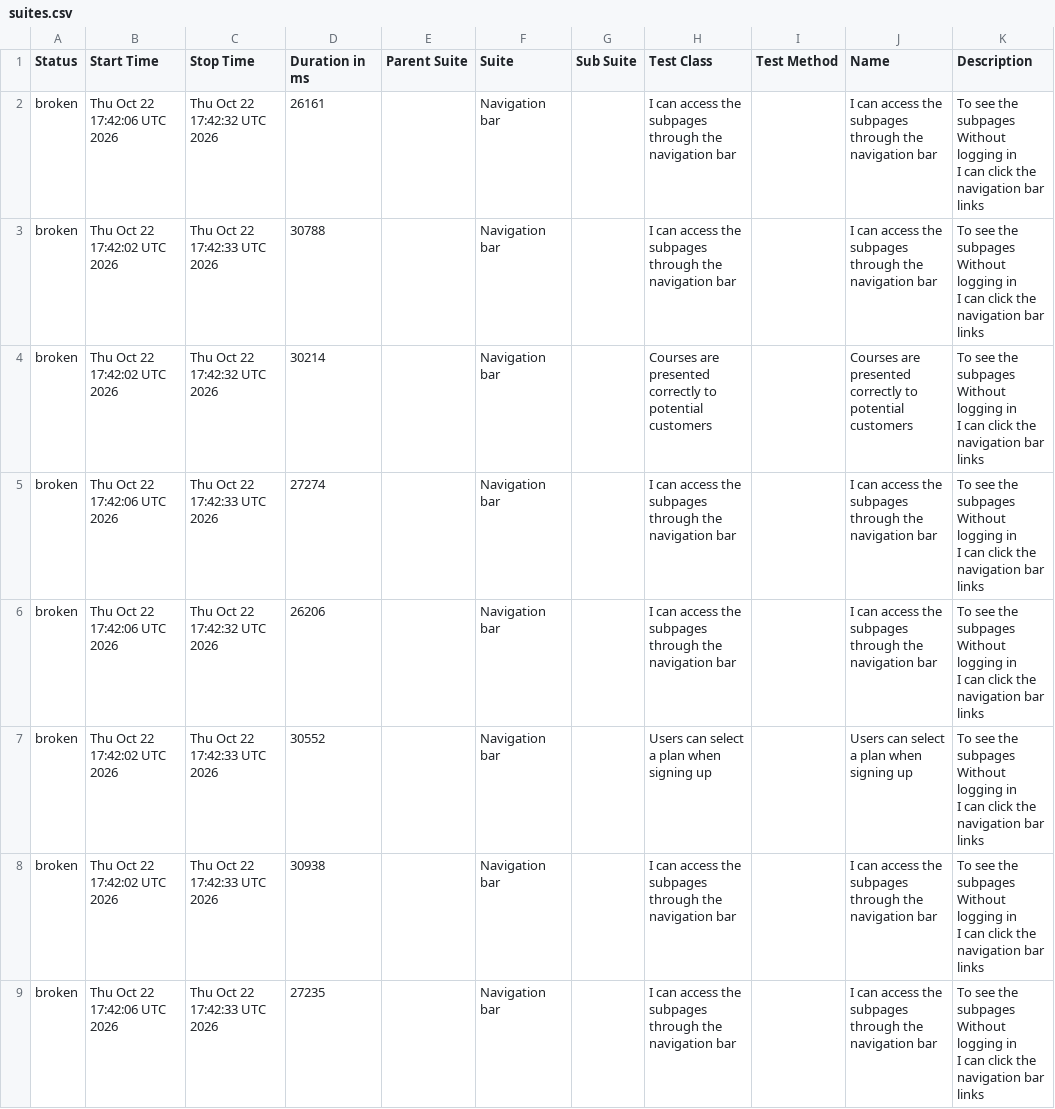
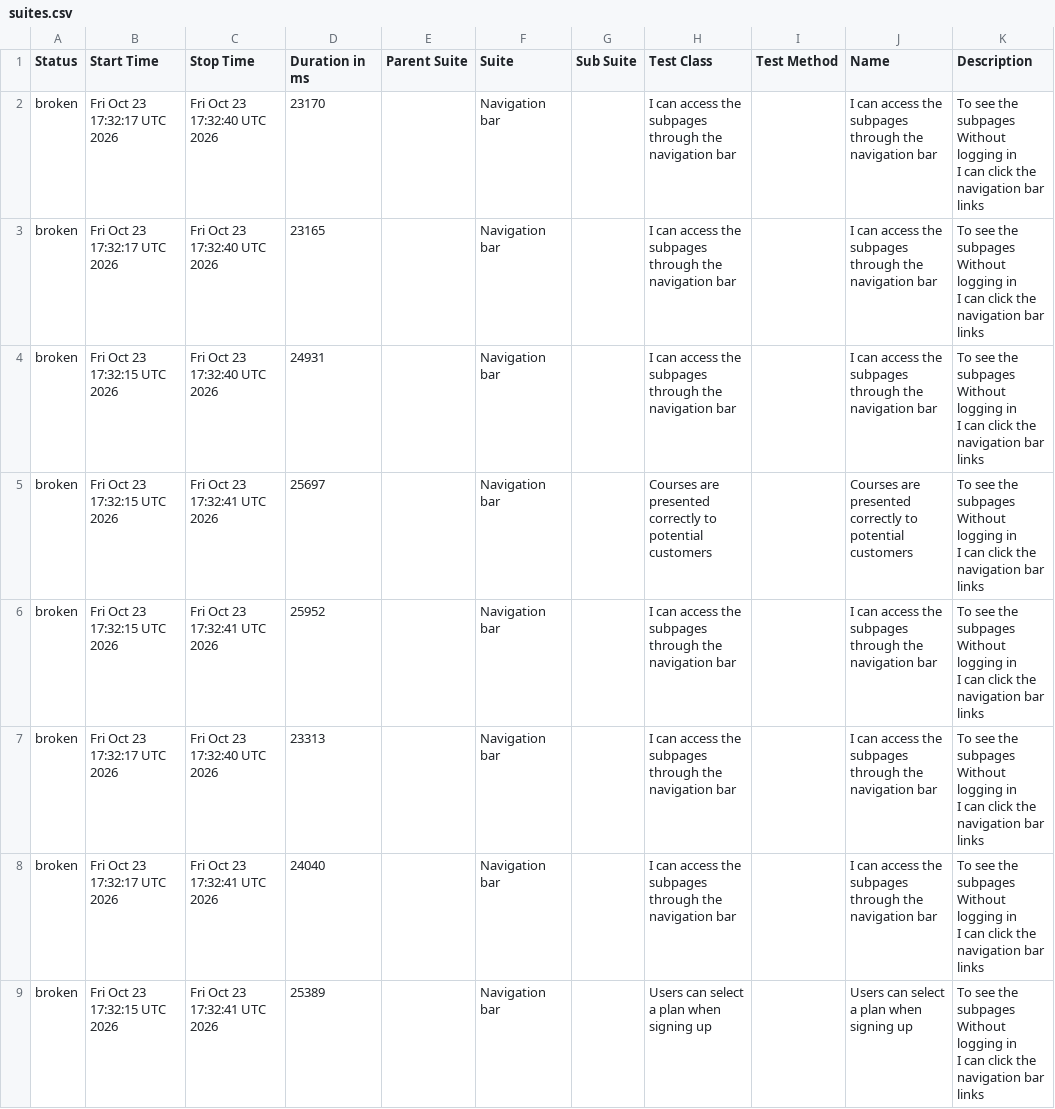
Before and after one commit to ingmarcela27/ci-reporting-building-block, a CSV file: allureReport/data/suites.csv, drawn as a sheet.

```diff
--- a/allureReport/data/suites.csv
+++ b/allureReport/data/suites.csv
@@ -1,25 +1,25 @@
 "Status","Start Time","Stop Time","Duration in ms","Parent Suite","Suite","Sub Suite","Test Class","Test Method","Name","Description"
-"broken","Thu Oct 22 17:42:06 UTC 2026","Thu Oct 22 17:42:32 UTC 2026","26161","","Navigation bar","","I can access the subpages through the navigation bar","","I can access the subpages through the navigation bar","  To see the subpages
-  Without logging in
-  I can click the navigation bar links"
-"broken","Thu Oct 22 17:42:02 UTC 2026","Thu Oct 22 17:42:33 UTC 2026","30788","","Navigation bar","","I can access the subpages through the navigation bar","","I can access the subpages through the navigation bar","  To see the subpages
-  Without logging in
-  I can click the navigation bar links"
-"broken","Thu Oct 22 17:42:02 UTC 2026","Thu Oct 22 17:42:32 UTC 2026","30214","","Navigation bar","","Courses are presented correctly to potential customers","","Courses are presented correctly to potential customers","  To see the subpages
-  Without logging in
-  I can click the navigation bar links"
-"broken","Thu Oct 22 17:42:06 UTC 2026","Thu Oct 22 17:42:33 UTC 2026","27274","","Navigation bar","","I can access the subpages through the navigation bar","","I can access the subpages through the navigation bar","  To see the subpages
-  Without logging in
-  I can click the navigation bar links"
-"broken","Thu Oct 22 17:42:06 UTC 2026","Thu Oct 22 17:42:32 UTC 2026","26206","","Navigation bar","","I can access the subpages through the navigation bar","","I can access the subpages through the navigation bar","  To see the subpages
-  Without logging in
-  I can click the navigation bar links"
-"broken","Thu Oct 22 17:42:02 UTC 2026","Thu Oct 22 17:42:33 UTC 2026","30552","","Navigation bar","","Users can select a plan when signing up","","Users can select a plan when signing up","  To see the subpages
-  Without logging in
-  I can click the navigation bar links"
-"broken","Thu Oct 22 17:42:02 UTC 2026","Thu Oct 22 17:42:33 UTC 2026","30938","","Navigation bar","","I can access the subpages through the navigation bar","","I can access the subpages through the navigation bar","  To see the subpages
-  Without logging in
-  I can click the navigation bar links"
-"broken","Thu Oct 22 17:42:06 UTC 2026","Thu Oct 22 17:42:33 UTC 2026","27235","","Navigation bar","","I can access the subpages through the navigation bar","","I can access the subpages through the navigation bar","  To see the subpages
-  Without logging in
-  I can click the navigation bar links"
+"broken","Fri Oct 23 17:32:17 UTC 2026","Fri Oct 23 17:32:40 UTC 2026","23170","","Navigation bar","","I can access the subpages through the navigation bar","","I can access the subpages through the navigation bar","  To see the subpages
+  Without logging in
+  I can click the navigation bar links"
+"broken","Fri Oct 23 17:32:17 UTC 2026","Fri Oct 23 17:32:40 UTC 2026","23165","","Navigation bar","","I can access the subpages through the navigation bar","","I can access the subpages through the navigation bar","  To see the subpages
+  Without logging in
+  I can click the navigation bar links"
+"broken","Fri Oct 23 17:32:15 UTC 2026","Fri Oct 23 17:32:40 UTC 2026","24931","","Navigation bar","","I can access the subpages through the navigation bar","","I can access the subpages through the navigation bar","  To see the subpages
+  Without logging in
+  I can click the navigation bar links"
+"broken","Fri Oct 23 17:32:15 UTC 2026","Fri Oct 23 17:32:41 UTC 2026","25697","","Navigation bar","","Courses are presented correctly to potential customers","","Courses are presented correctly to potential customers","  To see the subpages
+  Without logging in
+  I can click the navigation bar links"
+"broken","Fri Oct 23 17:32:15 UTC 2026","Fri Oct 23 17:32:41 UTC 2026","25952","","Navigation bar","","I can access the subpages through the navigation bar","","I can access the subpages through the navigation bar","  To see the subpages
+  Without logging in
+  I can click the navigation bar links"
+"broken","Fri Oct 23 17:32:17 UTC 2026","Fri Oct 23 17:32:40 UTC 2026","23313","","Navigation bar","","I can access the subpages through the navigation bar","","I can access the subpages through the navigation bar","  To see the subpages
+  Without logging in
+  I can click the navigation bar links"
+"broken","Fri Oct 23 17:32:17 UTC 2026","Fri Oct 23 17:32:41 UTC 2026","24040","","Navigation bar","","I can access the subpages through the navigation bar","","I can access the subpages through the navigation bar","  To see the subpages
+  Without logging in
+  I can click the navigation bar links"
+"broken","Fri Oct 23 17:32:15 UTC 2026","Fri Oct 23 17:32:41 UTC 2026","25389","","Navigation bar","","Users can select a plan when signing up","","Users can select a plan when signing up","  To see the subpages
+  Without logging in
+  I can click the navigation bar links"
```
Also changed, not shown: 59 other files.
